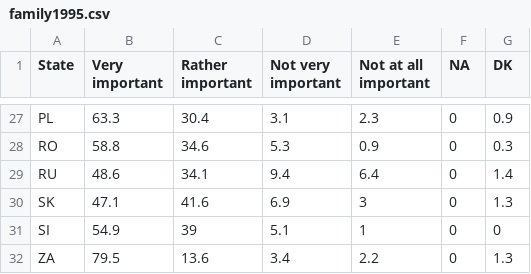
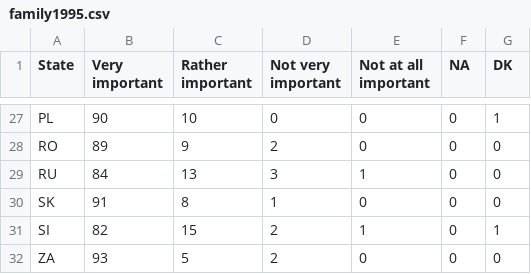
Before and after one commit to galaxyyzq/world-value-survey-visualization, a CSV file: CSV/family1995.csv, drawn as a sheet; only a part is shown, gaps mark what is left out; the diff covers the shown part only; the diff names each change by its address in the sheet, - before the commit and + after, or states it on an @@ line.

```diff
--- a/CSV/family1995.csv
+++ b/CSV/family1995.csv
-B27 (Very important): 63.3
+B27 (Very important): 90
-C27 (Rather important): 30.4
+C27 (Rather important): 10
-D27 (Not very important): 3.1
+D27 (Not very important): 0
-E27 (Not at all important): 2.3
+E27 (Not at all important): 0
-G27 (DK): 0.9
+G27 (DK): 1
-B28 (Very important): 58.8
+B28 (Very important): 89
-C28 (Rather important): 34.6
+C28 (Rather important): 9
-D28 (Not very important): 5.3
+D28 (Not very important): 2
-E28 (Not at all important): 0.9
+E28 (Not at all important): 0
-G28 (DK): 0.3
+G28 (DK): 0
-B29 (Very important): 48.6
+B29 (Very important): 84
-C29 (Rather important): 34.1
+C29 (Rather important): 13
-D29 (Not very important): 9.4
+D29 (Not very important): 3
-E29 (Not at all important): 6.4
+E29 (Not at all important): 1
-G29 (DK): 1.4
+G29 (DK): 0
-B30 (Very important): 47.1
+B30 (Very important): 91
-C30 (Rather important): 41.6
+C30 (Rather important): 8
-D30 (Not very important): 6.9
+D30 (Not very important): 1
-E30 (Not at all important): 3
+E30 (Not at all important): 0
-G30 (DK): 1.3
+G30 (DK): 0
-B31 (Very important): 54.9
+B31 (Very important): 82
-C31 (Rather important): 39
+C31 (Rather important): 15
-D31 (Not very important): 5.1
+D31 (Not very important): 2
-G31 (DK): 0
+G31 (DK): 1
-B32 (Very important): 79.5
+B32 (Very important): 93
-C32 (Rather important): 13.6
+C32 (Rather important): 5
-D32 (Not very important): 3.4
+D32 (Not very important): 2
-E32 (Not at all important): 2.2
+E32 (Not at all important): 0
-G32 (DK): 1.3
+G32 (DK): 0
```
Also changed, not shown: 158 edited cells elsewhere in this file, CSV/family2000.csv, CSV/family2005.csv, 4 other files.
